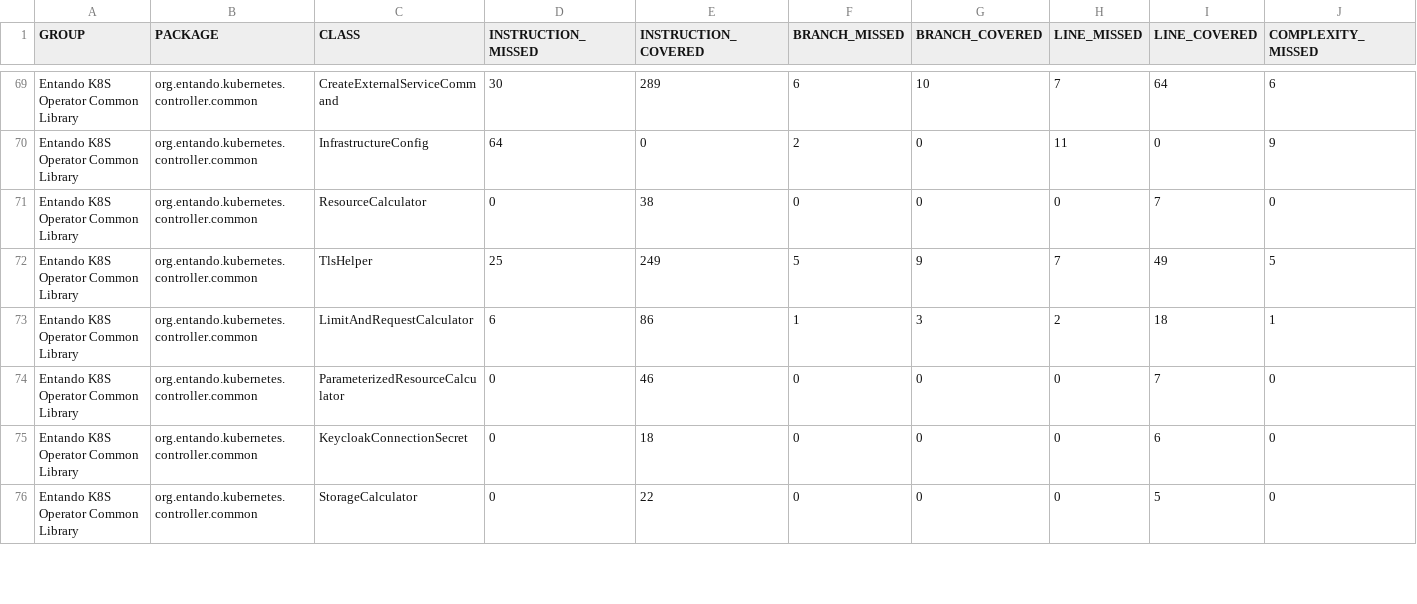
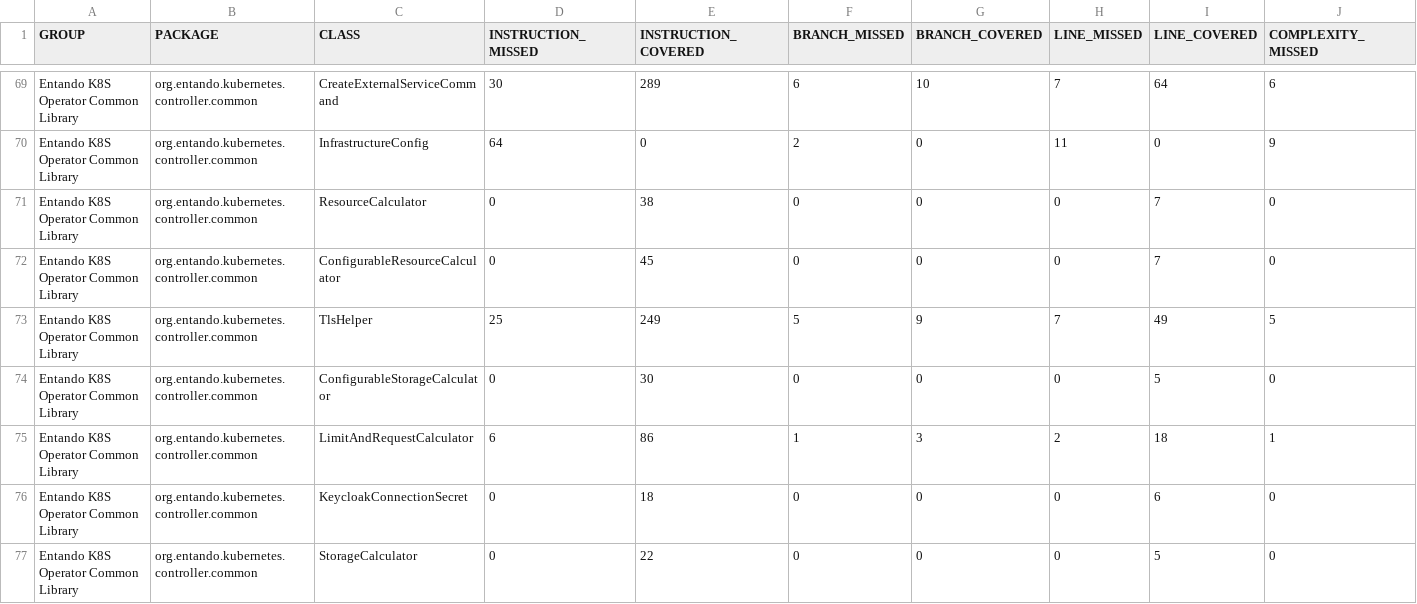
Before and after one commit to entando-k8s-infrastructure/devops-results, a CSV file: entando-k8s-operator-common/master/jacoco/jacoco.csv, drawn as a sheet; only a part is shown, gaps mark what is left out; removed rows and columns are numbered as before the commit, all else as after; rows hold the shown columns only; the diff covers the shown part only; the diff names each change by its address in the sheet, - before the commit and + after, or states it on an @@ line.

Commit message:
Publishing files for path entando-k8s-operator-common/master

```diff
--- a/entando-k8s-operator-common/master/jacoco/jacoco.csv
+++ b/entando-k8s-operator-common/master/jacoco/jacoco.csv
+row 72: Entando K8S Operator Common Library | org.entando.kubernetes.controller.common | ConfigurableResourceCalculator | 0 | 45 | 0 | 0 | 0 | 7 | 0
+row 74: Entando K8S Operator Common Library | org.entando.kubernetes.controller.common | ConfigurableStorageCalculator | 0 | 30 | 0 | 0 | 0 | 5 | 0
-row 74: Entando K8S Operator Common Library | org.entando.kubernetes.controller.common | ParameterizedResourceCalculator | 0 | 46 | 0 | 0 | 0 | 7 | 0
```
Also changed, not shown: 2 added rows, 1 removed row and 6 edited cells elsewhere in this file, 58 other files.
